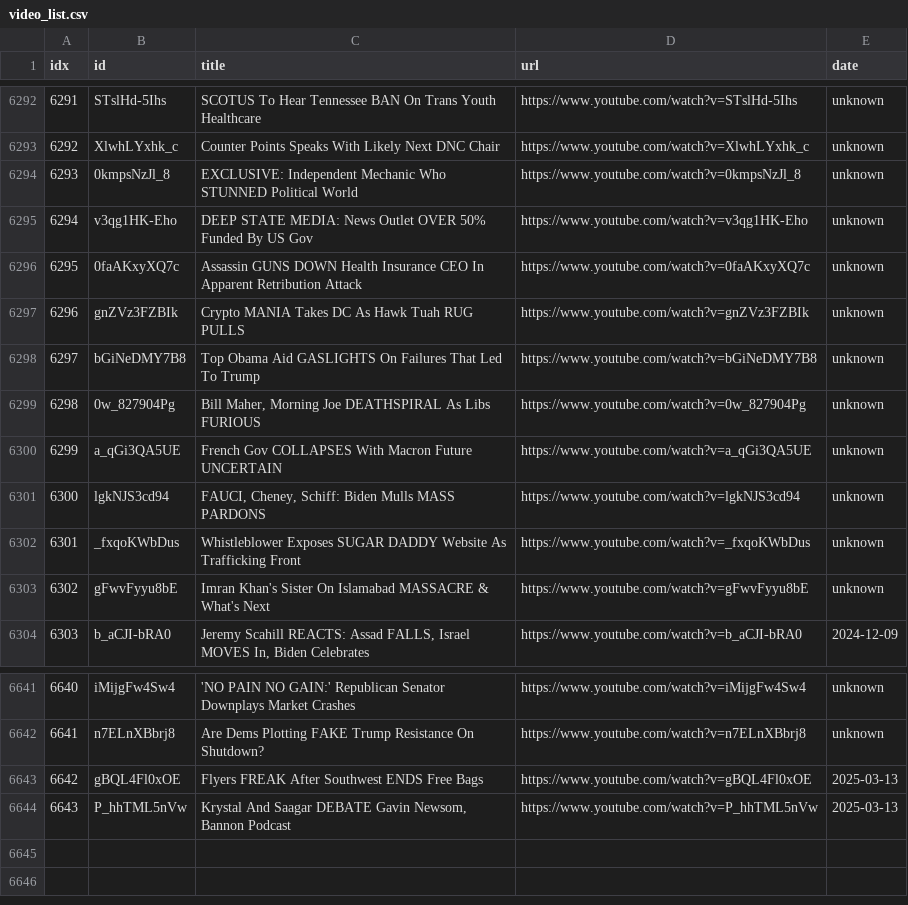
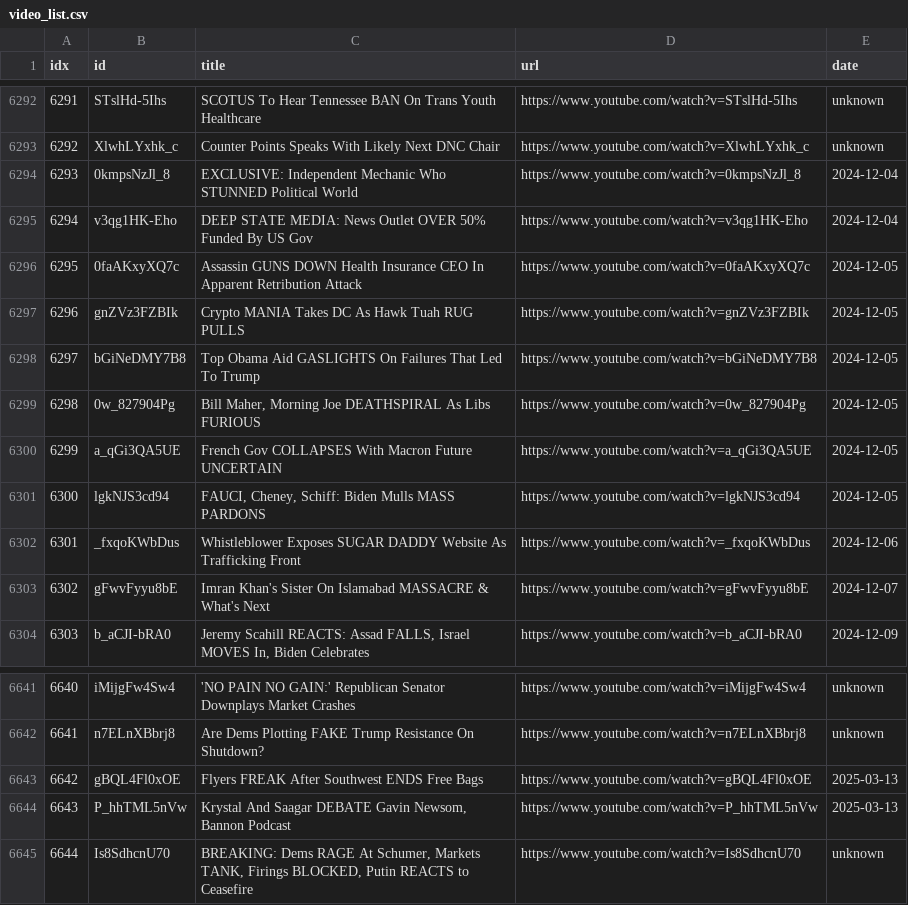
Before and after one commit to sumsjp/Break-Points, a CSV file: src/video_list.csv, drawn as a sheet; only a part is shown, gaps mark what is left out.

```diff
--- a/src/video_list.csv
+++ b/src/video_list.csv
@@ -6293,12 +6293,12 @@ idx,id,title,url,date
 6292,XlwhLYxhk_c,Counter Points Speaks With Likely Next DNC Chair,https://www.youtube.com/watch?v=XlwhLYxhk_c,unknown
-6293,0kmpsNzJl_8,EXCLUSIVE: Independent Mechanic Who STUNNED Political World,https://www.youtube.com/watch?v=0kmpsNzJl_8,unknown
-6294,v3qg1HK-Eho,DEEP STATE MEDIA: News Outlet OVER 50% Funded By US Gov,https://www.youtube.com/watch?v=v3qg1HK-Eho,unknown
-6295,0faAKxyXQ7c,Assassin GUNS DOWN Health Insurance CEO In Apparent Retribution Attack,https://www.youtube.com/watch?v=0faAKxyXQ7c,unknown
-6296,gnZVz3FZBIk,Crypto MANIA Takes DC As Hawk Tuah RUG PULLS,https://www.youtube.com/watch?v=gnZVz3FZBIk,unknown
-6297,bGiNeDMY7B8,Top Obama Aid GASLIGHTS On Failures That Led To Trump,https://www.youtube.com/watch?v=bGiNeDMY7B8,unknown
-6298,0w_827904Pg,"Bill Maher, Morning Joe DEATHSPIRAL As Libs FURIOUS",https://www.youtube.com/watch?v=0w_827904Pg,unknown
-6299,a_qGi3QA5UE,French Gov COLLAPSES With Macron Future UNCERTAIN,https://www.youtube.com/watch?v=a_qGi3QA5UE,unknown
-6300,lgkNJS3cd94,"FAUCI, Cheney, Schiff: Biden Mulls MASS PARDONS",https://www.youtube.com/watch?v=lgkNJS3cd94,unknown
-6301,_fxqoKWbDus,Whistleblower Exposes SUGAR DADDY Website As Trafficking Front,https://www.youtube.com/watch?v=_fxqoKWbDus,unknown
-6302,gFwvFyyu8bE,Imran Khan's Sister On Islamabad MASSACRE & What's Next,https://www.youtube.com/watch?v=gFwvFyyu8bE,unknown
+6293,0kmpsNzJl_8,EXCLUSIVE: Independent Mechanic Who STUNNED Political World,https://www.youtube.com/watch?v=0kmpsNzJl_8,2024-12-04
+6294,v3qg1HK-Eho,DEEP STATE MEDIA: News Outlet OVER 50% Funded By US Gov,https://www.youtube.com/watch?v=v3qg1HK-Eho,2024-12-04
+6295,0faAKxyXQ7c,Assassin GUNS DOWN Health Insurance CEO In Apparent Retribution Attack,https://www.youtube.com/watch?v=0faAKxyXQ7c,2024-12-05
+6296,gnZVz3FZBIk,Crypto MANIA Takes DC As Hawk Tuah RUG PULLS,https://www.youtube.com/watch?v=gnZVz3FZBIk,2024-12-05
+6297,bGiNeDMY7B8,Top Obama Aid GASLIGHTS On Failures That Led To Trump,https://www.youtube.com/watch?v=bGiNeDMY7B8,2024-12-05
+6298,0w_827904Pg,"Bill Maher, Morning Joe DEATHSPIRAL As Libs FURIOUS",https://www.youtube.com/watch?v=0w_827904Pg,2024-12-05
+6299,a_qGi3QA5UE,French Gov COLLAPSES With Macron Future UNCERTAIN,https://www.youtube.com/watch?v=a_qGi3QA5UE,2024-12-05
+6300,lgkNJS3cd94,"FAUCI, Cheney, Schiff: Biden Mulls MASS PARDONS",https://www.youtube.com/watch?v=lgkNJS3cd94,2024-12-05
+6301,_fxqoKWbDus,Whistleblower Exposes SUGAR DADDY Website As Trafficking Front,https://www.youtube.com/watch?v=_fxqoKWbDus,2024-12-06
+6302,gFwvFyyu8bE,Imran Khan's Sister On Islamabad MASSACRE & What's Next,https://www.youtube.com/watch?v=gFwvFyyu8bE,2024-12-07
 6303,b_aCJI-bRA0,"Jeremy Scahill REACTS: Assad FALLS, Israel MOVES In, Biden Celebrates",https://www.youtube.com/watch?v=b_aCJI-bRA0,2024-12-09
@@ -6644 +6644,2 @@ idx,id,title,url,date
 6643,P_hhTML5nVw,"Krystal And Saagar DEBATE Gavin Newsom, Bannon Podcast",https://www.youtube.com/watch?v=P_hhTML5nVw,2025-03-13
+6644,Is8SdhcnU70,"BREAKING: Dems RAGE At Schumer, Markets TANK, Firings BLOCKED, Putin REACTS to Ceasefire",https://www.youtube.com/watch?v=Is8SdhcnU70,unknown
```
Also changed, not shown: 25 other files.
